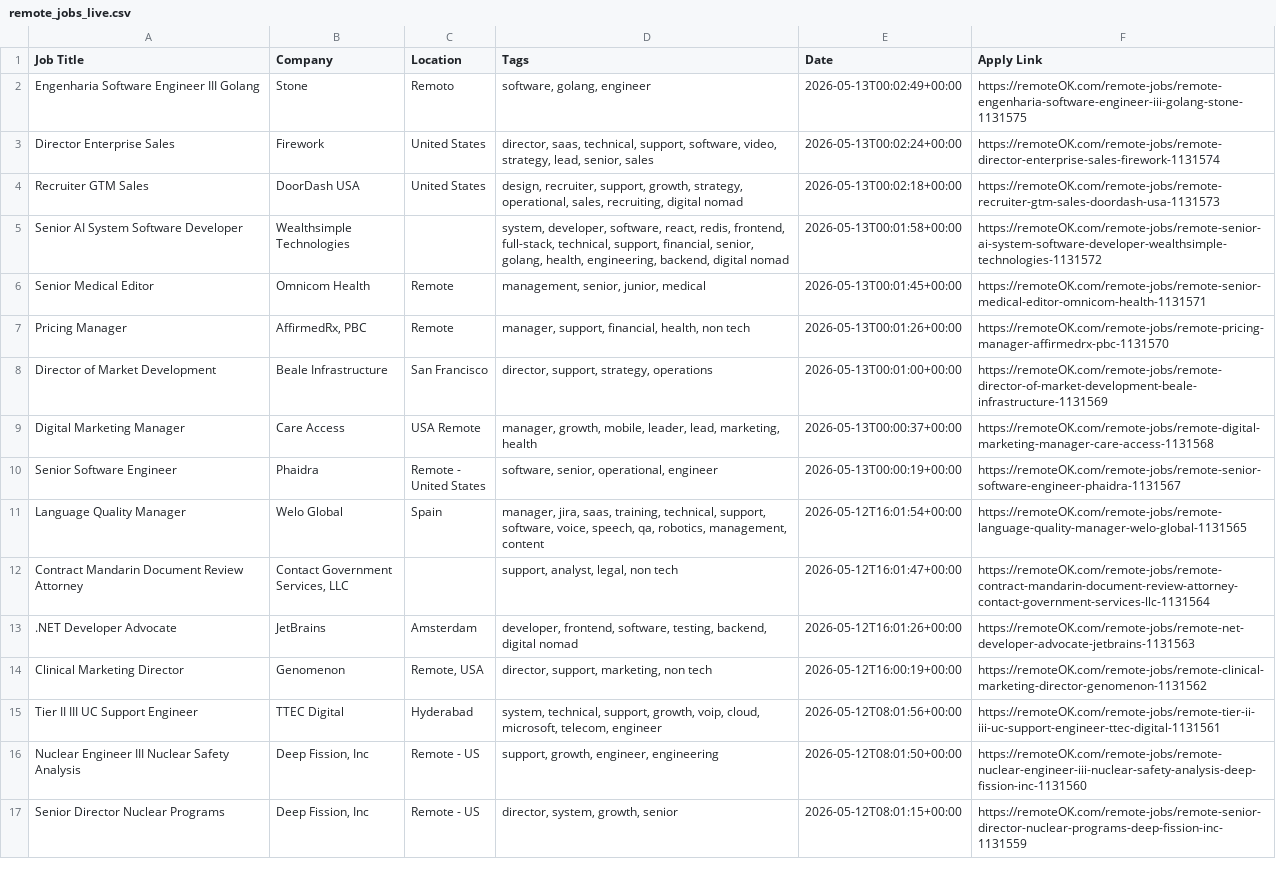
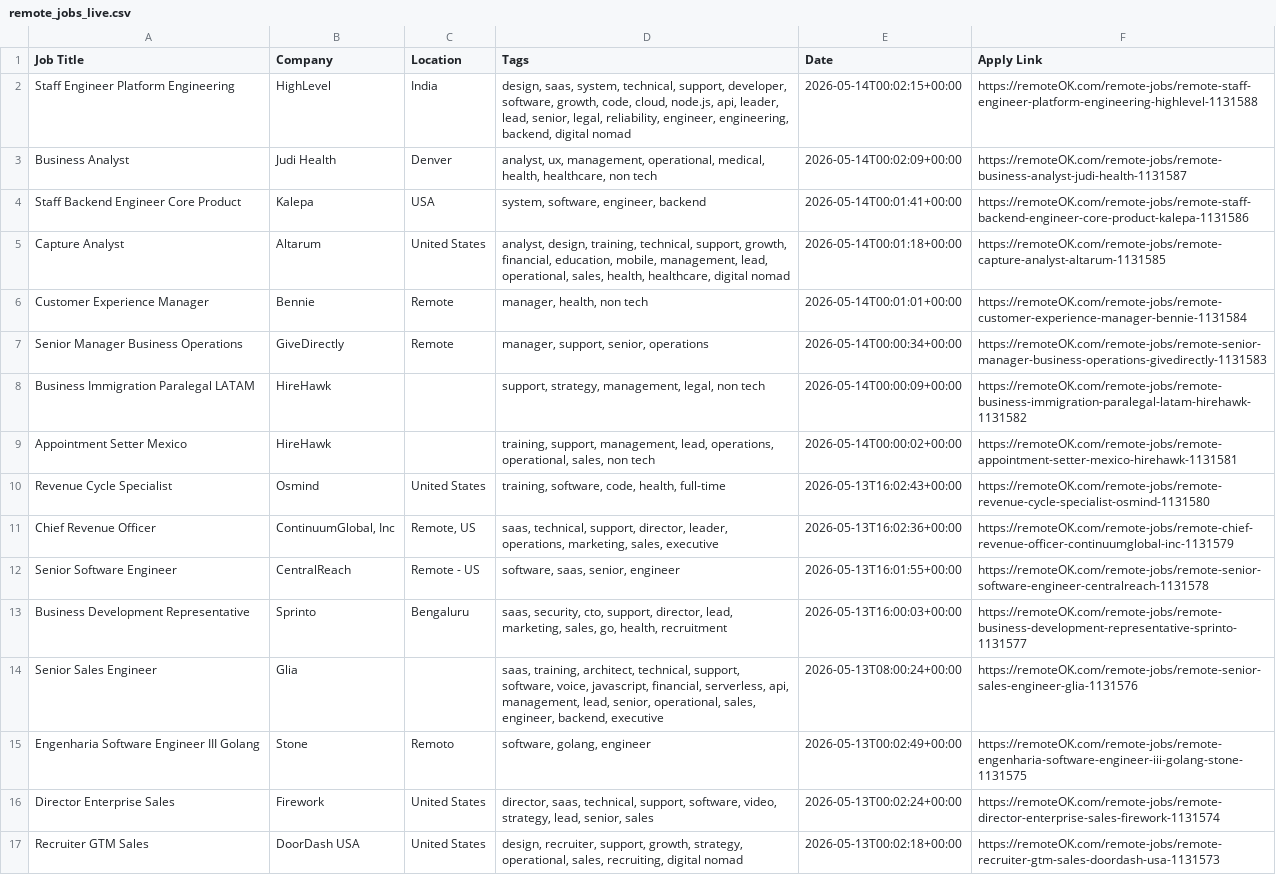
Before and after one commit to naveencoding75/job-market-pulse-2026, a CSV file: public/remote_jobs_live.csv, drawn as a sheet; only a part is shown; the shorter side is filled out with more unchanged rows; the diff covers the shown part only; the diff names each change by its address in the sheet, - before the commit and + after, or states it on an @@ line.

```diff
--- a/public/remote_jobs_live.csv
+++ b/public/remote_jobs_live.csv
+row 2: Staff Engineer Platform Engineering | HighLevel | India | design, saas, system, technical, support, developer, software, growth, code, cloud, node.js, api, leader, lead, senior, legal, reliability, engineer, engineering, backend, digital nomad | 2026-05-14T00:02:15+00:00 | https://remoteOK.com/remote-jobs/remote-staff-engineer-platform-engineering-highlevel-1131588
+row 3: Business Analyst | Judi Health | Denver | analyst, ux, management, operational, medical, health, healthcare, non tech | 2026-05-14T00:02:09+00:00 | https://remoteOK.com/remote-jobs/remote-business-analyst-judi-health-1131587
+row 4: Staff Backend Engineer Core Product | Kalepa | USA | system, software, engineer, backend | 2026-05-14T00:01:41+00:00 | https://remoteOK.com/remote-jobs/remote-staff-backend-engineer-core-product-kalepa-1131586
+row 5: Capture Analyst | Altarum | United States | analyst, design, training, technical, support, growth, financial, education, mobile, management, lead, operational, sales, health, healthcare, digital nomad | 2026-05-14T00:01:18+00:00 | https://remoteOK.com/remote-jobs/remote-capture-analyst-altarum-1131585
+row 6: Customer Experience Manager | Bennie | Remote | manager, health, non tech | 2026-05-14T00:01:01+00:00 | https://remoteOK.com/remote-jobs/remote-customer-experience-manager-bennie-1131584
+row 7: Senior Manager Business Operations | GiveDirectly | Remote | manager, support, senior, operations | 2026-05-14T00:00:34+00:00 | https://remoteOK.com/remote-jobs/remote-senior-manager-business-operations-givedirectly-1131583
+row 8: Business Immigration Paralegal LATAM | HireHawk |  | support, strategy, management, legal, non tech | 2026-05-14T00:00:09+00:00 | https://remoteOK.com/remote-jobs/remote-business-immigration-paralegal-latam-hirehawk-1131582
+row 9: Appointment Setter Mexico | HireHawk |  | training, support, management, lead, operations, operational, sales, non tech | 2026-05-14T00:00:02+00:00 | https://remoteOK.com/remote-jobs/remote-appointment-setter-mexico-hirehawk-1131581
+row 10: Revenue Cycle Specialist | Osmind | United States | training, software, code, health, full-time | 2026-05-13T16:02:43+00:00 | https://remoteOK.com/remote-jobs/remote-revenue-cycle-specialist-osmind-1131580
+row 11: Chief Revenue Officer | ContinuumGlobal, Inc | Remote, US | saas, technical, support, director, leader, operations, marketing, sales, executive | 2026-05-13T16:02:36+00:00 | https://remoteOK.com/remote-jobs/remote-chief-revenue-officer-continuumglobal-inc-1131579
+row 12: Senior Software Engineer | CentralReach | Remote - US | software, saas, senior, engineer | 2026-05-13T16:01:55+00:00 | https://remoteOK.com/remote-jobs/remote-senior-software-engineer-centralreach-1131578
+row 13: Business Development Representative | Sprinto | Bengaluru | saas, security, cto, support, director, lead, marketing, sales, go, health, recruitment | 2026-05-13T16:00:03+00:00 | https://remoteOK.com/remote-jobs/remote-business-development-representative-sprinto-1131577
+row 14: Senior Sales Engineer | Glia |  | saas, training, architect, technical, support, software, voice, javascript, financial, serverless, api, management, lead, senior, operational, sales, engineer, backend, executive | 2026-05-13T08:00:24+00:00 | https://remoteOK.com/remote-jobs/remote-senior-sales-engineer-glia-1131576
```
Also changed, not shown: 12 removed rows elsewhere in this file.
